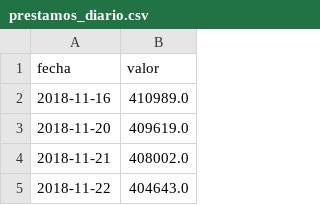
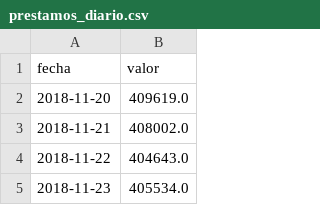
Before and after one commit to rodrigotperelsztein-source/indicador-adelantado, a CSV file: data/insumos/prestamos_diario.csv, drawn as a sheet; only a part is shown; the shorter side is filled out with more unchanged rows; the diff names each change by its address in the sheet, - before the commit and + after, or states it on an @@ line.

```diff
--- a/data/insumos/prestamos_diario.csv
+++ b/data/insumos/prestamos_diario.csv
-row 2: 2018-11-16 | 410989.0
```
